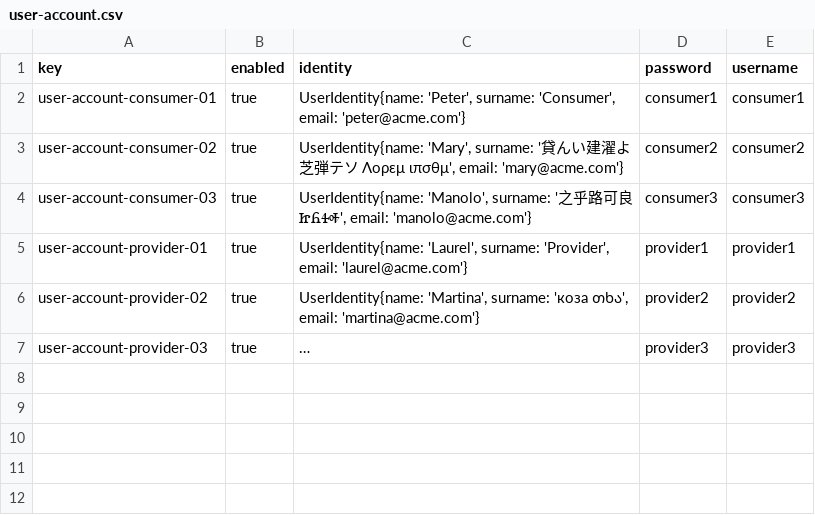
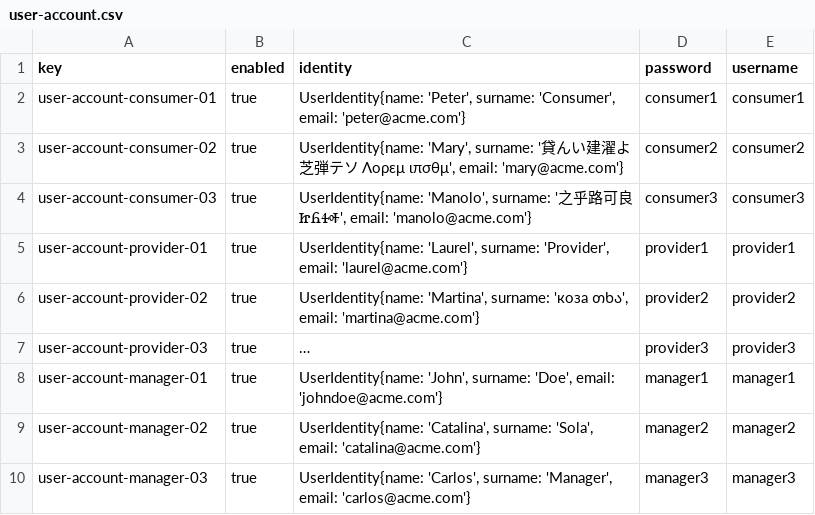
Before and after one commit to Cristinafernandezchica/Acme-ANS, a CSV file: src/main/resources/WEB-INF/data/sample/user-account.csv, drawn as a sheet; long unchanged cells end in …; the diff names each change by its address in the sheet, - before the commit and + after, or states it on an @@ line.

Commit message:
test: Add informal test data

```diff
--- a/src/main/resources/WEB-INF/data/sample/user-account.csv
+++ b/src/main/resources/WEB-INF/data/sample/user-account.csv
+row 8: user-account-manager-01 | true | UserIdentity{name: 'John', surname: 'Doe', email: 'johndoe@acme.com'} | manager1 | manager1
+row 9: user-account-manager-02 | true | UserIdentity{name: 'Catalina', surname: 'Sola', email: 'catalina@acme.com'} | manager2 | manager2
+row 10: user-account-manager-03 | true | UserIdentity{name: 'Carlos', surname: 'Manager', email: 'carlos@acme.com'} | manager3 | manager3
```
Also changed, not shown: 3 other files.
